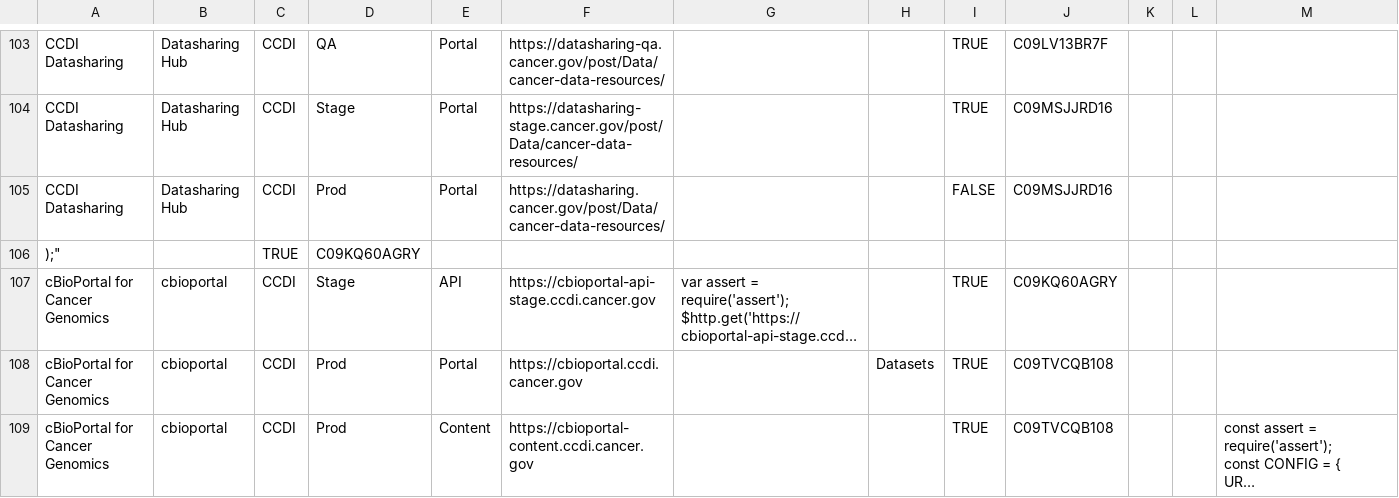
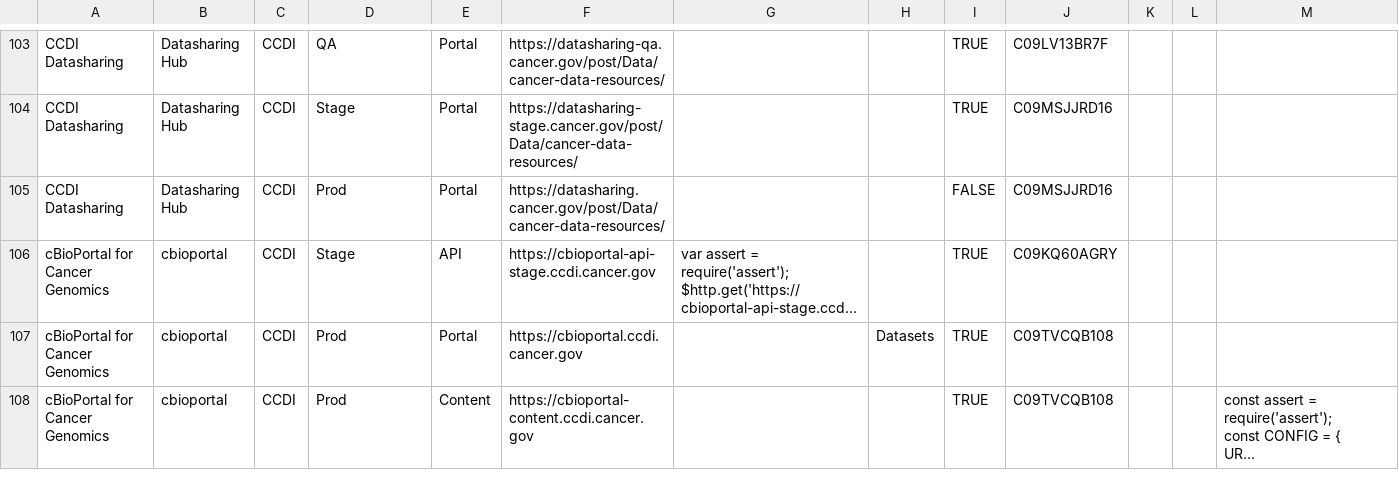
Before and after one commit to CBIIT/datacommons-devops, a CSV file: monitoring/FNL-Monitoring-List.csv, drawn as a sheet; only a part is shown, gaps mark what is left out; long unchanged cells end in …; the diff names each change by its address in the sheet, - before the commit and + after, or states it on an @@ line.

Commit message:
fixed monitoring list

```diff
--- a/monitoring/FNL-Monitoring-List.csv
+++ b/monitoring/FNL-Monitoring-List.csv
-row 106: );" |  | TRUE | C09KQ60AGRY
```
